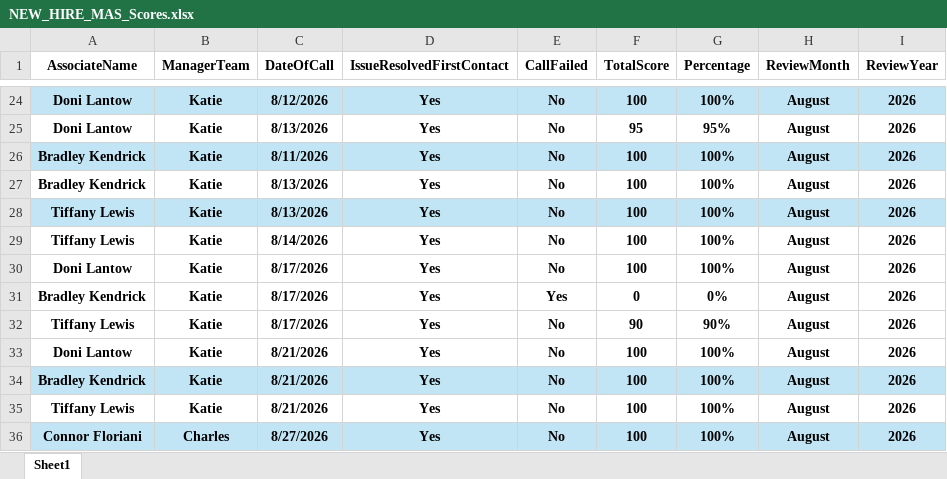
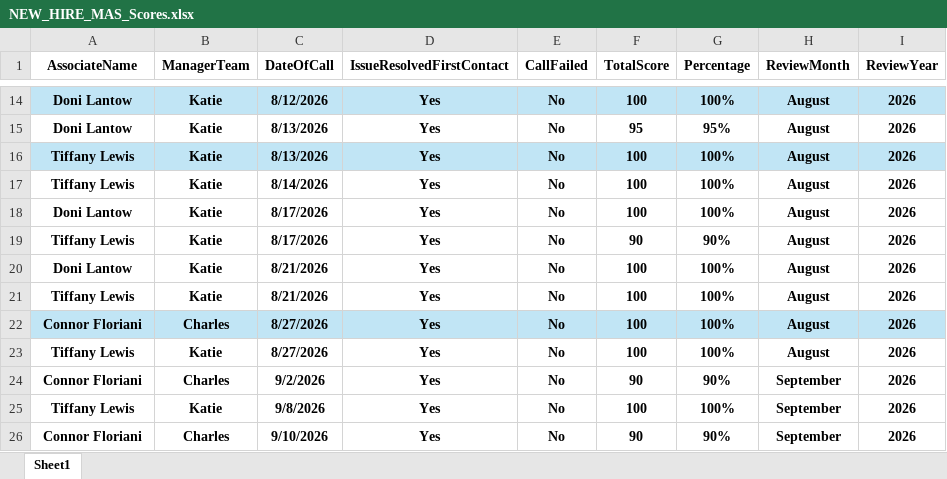
Before and after one commit to anfruu/mas-dashboard, an Excel workbook: NEW_HIRE_MAS_Scores.xlsx, sheet Sheet1, drawn as a sheet; only a part is shown, gaps mark what is left out; the shorter side is filled out with more unchanged rows; values as stored, in another font and other column widths than the file's, no borders; removed rows and columns are numbered as before the commit, all else as after; the diff covers the shown part only; the diff names each change by its address in the sheet, - before the commit and + after, or states it on an @@ line.

```diff
--- a/NEW_HIRE_MAS_Scores.xlsx (sheet Sheet1)
+++ b/NEW_HIRE_MAS_Scores.xlsx (sheet Sheet1)
-row 26: Bradley Kendrick | Katie | 8/11/2026 | Yes | No | 100 | 100% | August | 2026
-row 27: Bradley Kendrick | Katie | 8/13/2026 | Yes | No | 100 | 100% | August | 2026
-row 31: Bradley Kendrick | Katie | 8/17/2026 | Yes | Yes | 0 | 0% | August | 2026
-row 34: Bradley Kendrick | Katie | 8/21/2026 | Yes | No | 100 | 100% | August | 2026
```
Also changed, not shown: 1 added row and 11 removed rows elsewhere in this sheet, MAS_Call_Grading_Raw_Data.xlsx.
